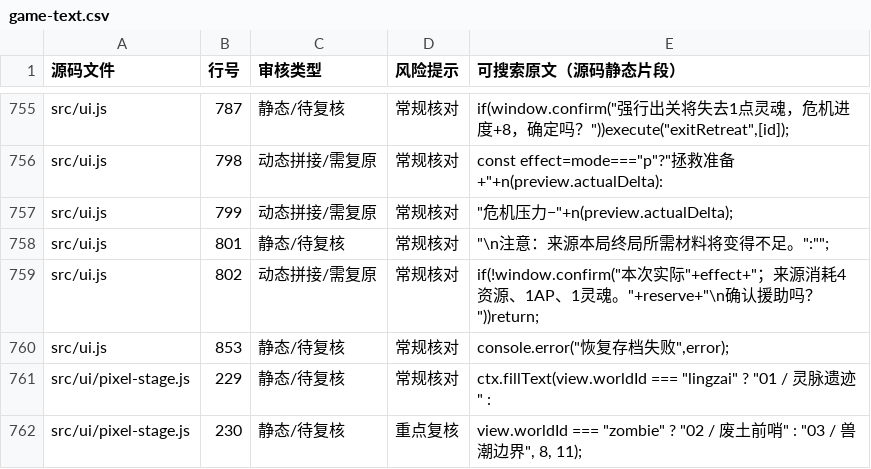
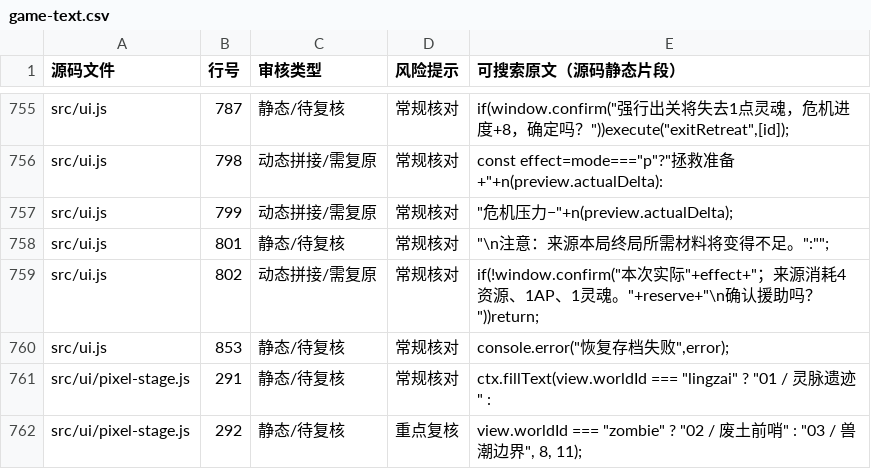
Before and after one commit to anlew07/learn, a CSV file: docs/review/game-text.csv, drawn as a sheet; only a part is shown, gaps mark what is left out.

Commit message:
review(text): synchronize pixel sky scene labels and source line shifts

```diff
--- a/docs/review/game-text.csv
+++ b/docs/review/game-text.csv
@@ -760,3 +760,3 @@
 "src/ui.js","853","静态/待复核","常规核对","console.error(""恢复存档失败"",error);"
-"src/ui/pixel-stage.js","229","静态/待复核","常规核对","ctx.fillText(view.worldId === ""lingzai"" ? ""01 / 灵脉遗迹"" :"
-"src/ui/pixel-stage.js","230","静态/待复核","重点复核","view.worldId === ""zombie"" ? ""02 / 废土前哨"" : ""03 / 兽潮边界"", 8, 11);"
+"src/ui/pixel-stage.js","291","静态/待复核","常规核对","ctx.fillText(view.worldId === ""lingzai"" ? ""01 / 灵脉遗迹"" :"
+"src/ui/pixel-stage.js","292","静态/待复核","重点复核","view.worldId === ""zombie"" ? ""02 / 废土前哨"" : ""03 / 兽潮边界"", 8, 11);"
```
